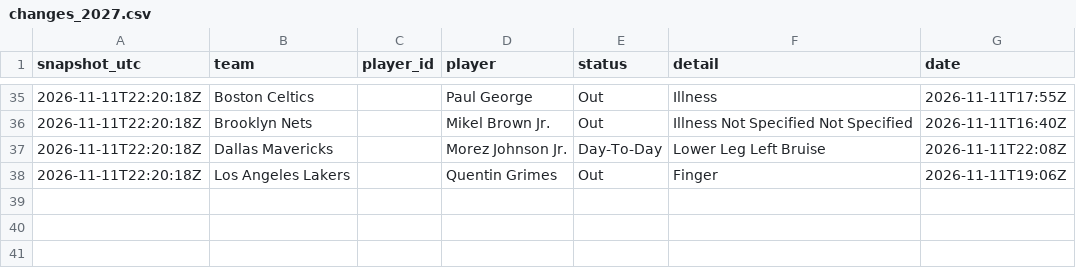
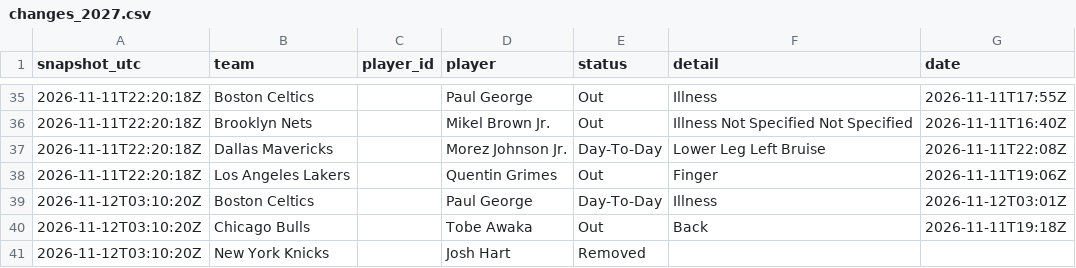
Before and after one commit to bviolino93/NBA-model, a CSV file: data/injuries/changes_2027.csv, drawn as a sheet; only a part is shown, gaps mark what is left out; the diff names each change by its address in the sheet, - before the commit and + after, or states it on an @@ line.

```diff
--- a/data/injuries/changes_2027.csv
+++ b/data/injuries/changes_2027.csv
+row 39: 2026-11-12T03:10:20Z | Boston Celtics |  | Paul George | Day-To-Day | Illness | 2026-11-12T03:01Z
+row 40: 2026-11-12T03:10:20Z | Chicago Bulls |  | Tobe Awaka | Out | Back | 2026-11-11T19:18Z
+row 41: 2026-11-12T03:10:20Z | New York Knicks |  | Josh Hart | Removed
```
Also changed, not shown: 1 other file.
